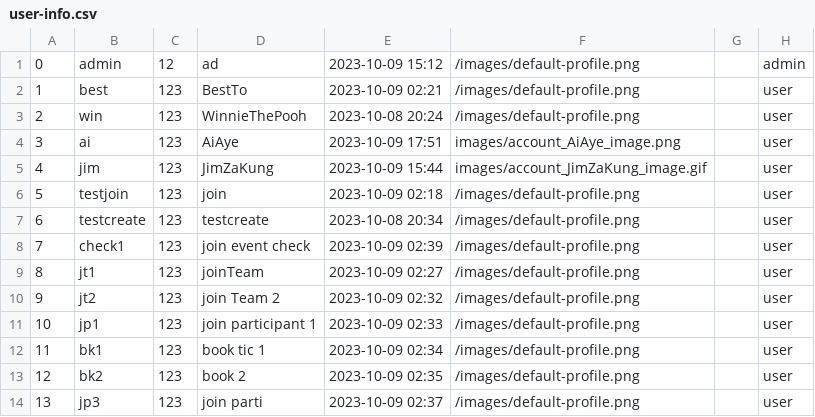
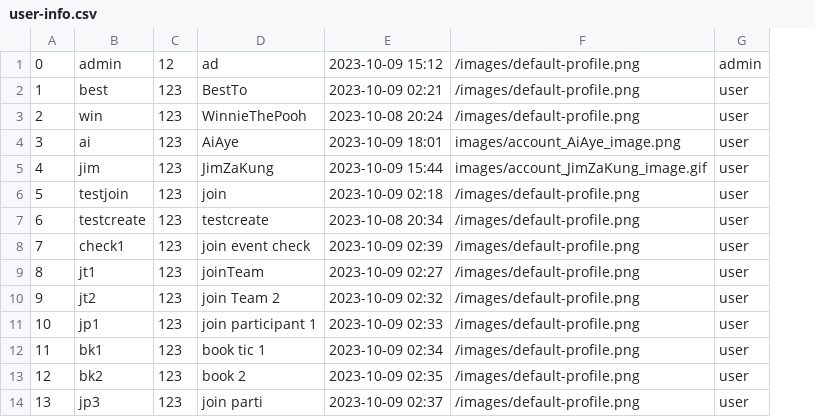
Before and after one commit to UADG/Java-Project, a CSV file: data/user-info.csv, drawn as a sheet; the diff names each change by its address in the sheet, - before the commit and + after, or states it on an @@ line.

```diff
--- a/data/user-info.csv
+++ b/data/user-info.csv
-column G, empty
-E4: 2023-10-09 17:51
+E4: 2023-10-09 18:01
```
Also changed, not shown: 1 other file.
